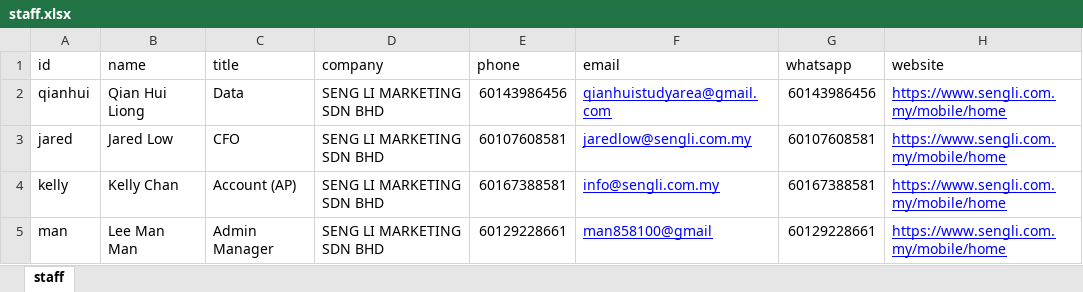
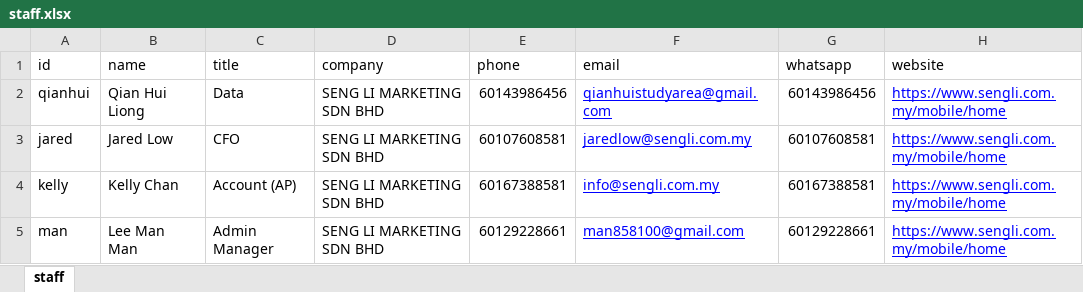
Before and after one commit to AthenaLL/enamecard, an Excel workbook: staff.xlsx, sheet staff, drawn as a sheet; only a part is shown; values as stored, in another font and other column widths than the file's, no borders; the diff names each change by its address in the sheet, - before the commit and + after, or states it on an @@ line.

```diff
--- a/staff.xlsx (sheet staff)
+++ b/staff.xlsx (sheet staff)
-F5 (email): man858100@gmail
+F5 (email): man858100@gmail.com
```
Also changed, not shown: 2 other files.
